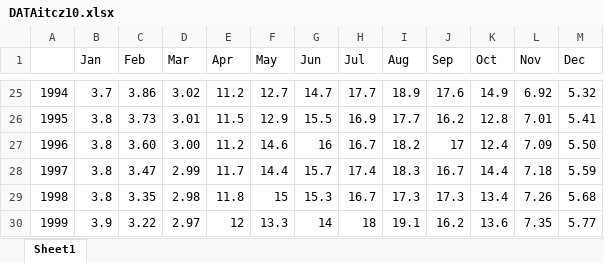
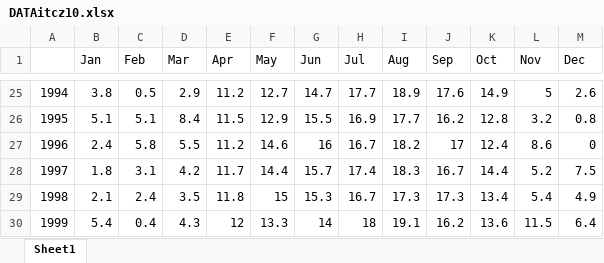
Before and after one commit to GeeNahz/DEWS, an Excel workbook: DEWSapp/dewsdocs/DATAitcz10.xlsx, sheet Sheet1, drawn as a sheet; only a part is shown, gaps mark what is left out; values as stored, in another font and other column widths than the file's, no borders; the diff covers the shown part only; the diff names each change by its address in the sheet, - before the commit and + after, or states it on an @@ line.

```diff
--- a/DEWSapp/dewsdocs/DATAitcz10.xlsx (sheet Sheet1)
+++ b/DEWSapp/dewsdocs/DATAitcz10.xlsx (sheet Sheet1)
-B25 (Jan): 3.7
+B25 (Jan): 3.8
-C25 (Feb): 3.86
+C25 (Feb): 0.5
-D25 (Mar): 3.02
+D25 (Mar): 2.9
-L25 (Nov): 6.92
+L25 (Nov): 5
-M25 (Dec): 5.32
+M25 (Dec): 2.6
-B26 (Jan): 3.8
+B26 (Jan): 5.1
-C26 (Feb): 3.73
+C26 (Feb): 5.1
-D26 (Mar): 3.01
+D26 (Mar): 8.4
-L26 (Nov): 7.01
+L26 (Nov): 3.2
-M26 (Dec): 5.41
+M26 (Dec): 0.8
-B27 (Jan): 3.8
+B27 (Jan): 2.4
-C27 (Feb): 3.60
+C27 (Feb): 5.8
-D27 (Mar): 3.00
+D27 (Mar): 5.5
-L27 (Nov): 7.09
+L27 (Nov): 8.6
-M27 (Dec): 5.50
+M27 (Dec): 0
-B28 (Jan): 3.8
+B28 (Jan): 1.8
-C28 (Feb): 3.47
+C28 (Feb): 3.1
-D28 (Mar): 2.99
+D28 (Mar): 4.2
-L28 (Nov): 7.18
+L28 (Nov): 5.2
-M28 (Dec): 5.59
+M28 (Dec): 7.5
-B29 (Jan): 3.8
+B29 (Jan): 2.1
-C29 (Feb): 3.35
+C29 (Feb): 2.4
-D29 (Mar): 2.98
+D29 (Mar): 3.5
-L29 (Nov): 7.26
+L29 (Nov): 5.4
-M29 (Dec): 5.68
+M29 (Dec): 4.9
-B30 (Jan): 3.9
+B30 (Jan): 5.4
-C30 (Feb): 3.22
+C30 (Feb): 0.4
-D30 (Mar): 2.97
+D30 (Mar): 4.3
-L30 (Nov): 7.35
+L30 (Nov): 11.5
-M30 (Dec): 5.77
+M30 (Dec): 6.4
```
Also changed, not shown: 268 edited cells elsewhere in this sheet, DEWSapp/dewsdocs/DATAspeiSynoptic1.xlsx, DEWSapp/dewsdocs/DATAspeiSynoptic10.xlsx, 13 other files.
